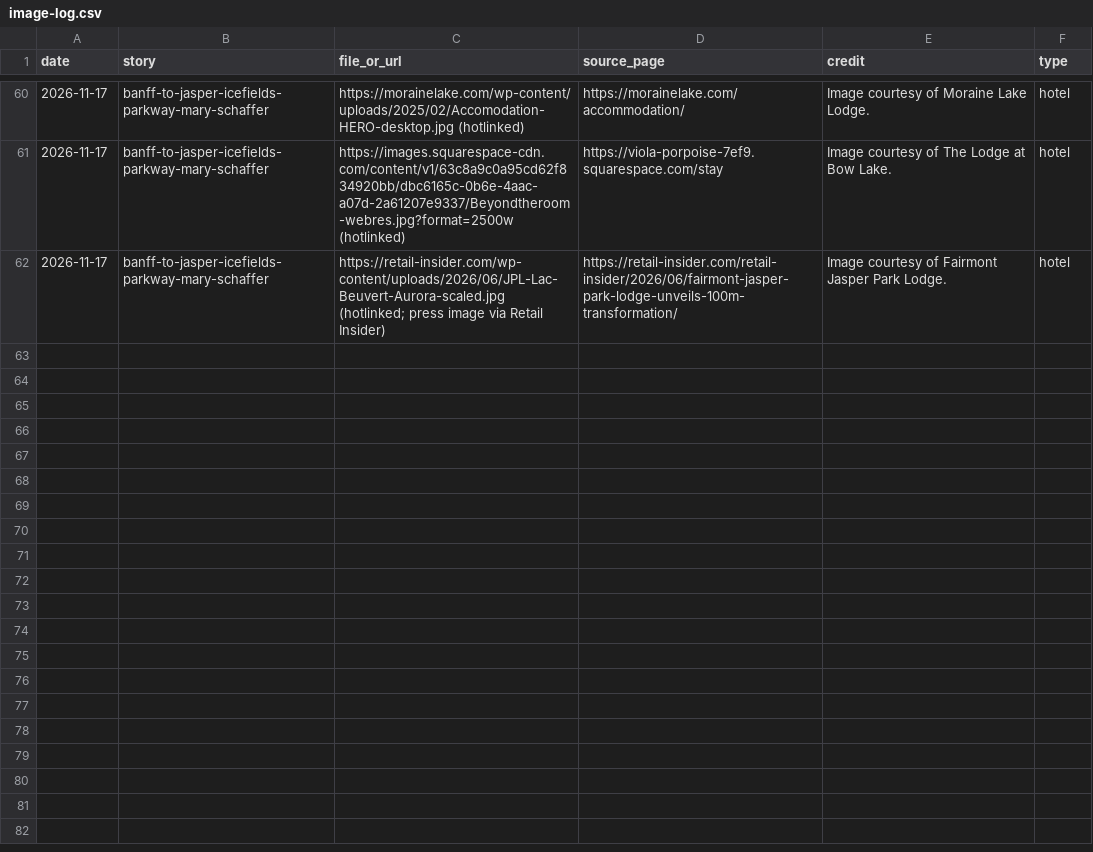
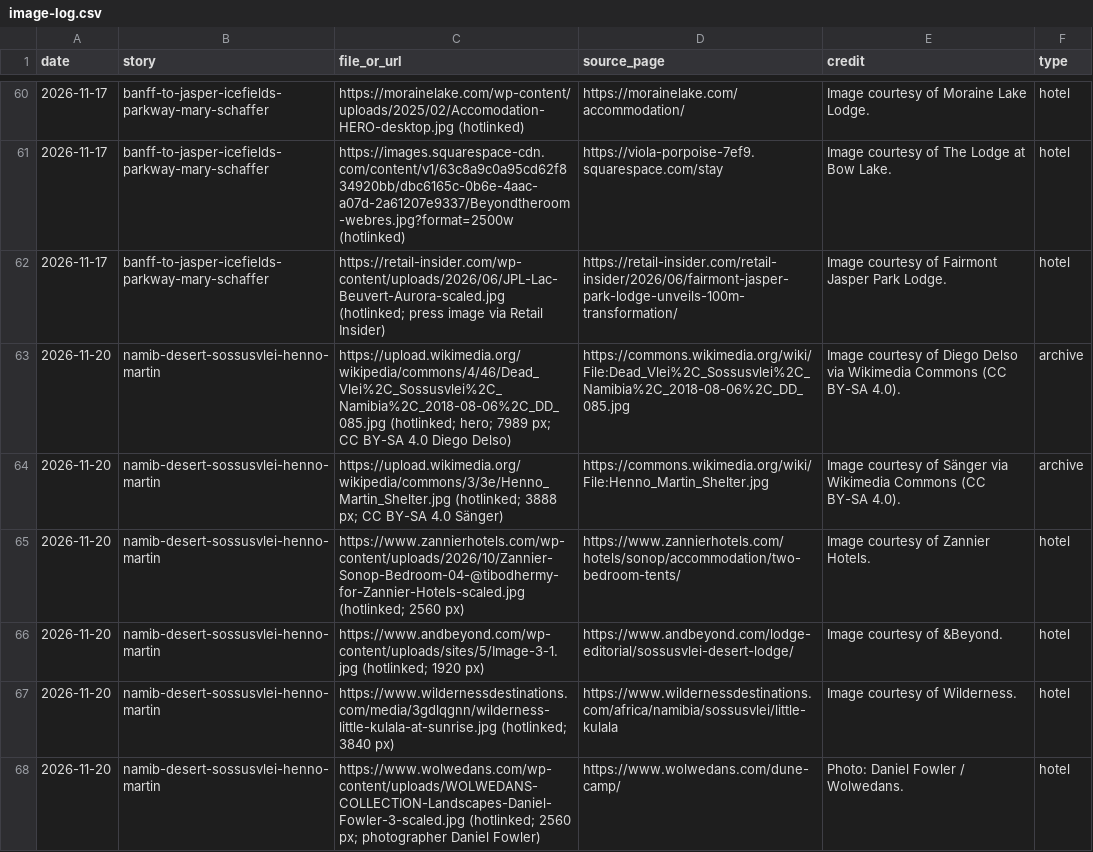
Before and after one commit to chasarnold1824/noonwild, a CSV file: image-log.csv, drawn as a sheet; only a part is shown, gaps mark what is left out; the diff names each change by its address in the sheet, - before the commit and + after, or states it on an @@ line.

```diff
--- a/image-log.csv
+++ b/image-log.csv
+row 63: 2026-11-20 | namib-desert-sossusvlei-henno-martin | https://upload.wikimedia.org/wikipedia/commons/4/46/Dead_Vlei%2C_Sossusvlei%2C_Namibia%2C_2018-08-06%2C_DD_085.jpg (hotlinked; hero; 7989 px; CC BY-SA 4.0 Diego Delso) | https://commons.wikimedia.org/wiki/File:Dead_Vlei%2C_Sossusvlei%2C_Namibia%2C_2018-08-06%2C_DD_085.jpg | Image courtesy of Diego Delso via Wikimedia Commons (CC BY-SA 4.0). | archive
+row 64: 2026-11-20 | namib-desert-sossusvlei-henno-martin | https://upload.wikimedia.org/wikipedia/commons/3/3e/Henno_Martin_Shelter.jpg (hotlinked; 3888 px; CC BY-SA 4.0 Sänger) | https://commons.wikimedia.org/wiki/File:Henno_Martin_Shelter.jpg | Image courtesy of Sänger via Wikimedia Commons (CC BY-SA 4.0). | archive
+row 65: 2026-11-20 | namib-desert-sossusvlei-henno-martin | https://www.zannierhotels.com/wp-content/uploads/2026/10/Zannier-Sonop-Bedroom-04-@tibodhermy-for-Zannier-Hotels-scaled.jpg (hotlinked; 2560 px) | https://www.zannierhotels.com/hotels/sonop/accommodation/two-bedroom-tents/ | Image courtesy of Zannier Hotels. | hotel
+row 66: 2026-11-20 | namib-desert-sossusvlei-henno-martin | https://www.andbeyond.com/wp-content/uploads/sites/5/Image-3-1.jpg (hotlinked; 1920 px) | https://www.andbeyond.com/lodge-editorial/sossusvlei-desert-lodge/ | Image courtesy of &Beyond. | hotel
+row 67: 2026-11-20 | namib-desert-sossusvlei-henno-martin | https://www.wildernessdestinations.com/media/3gdlqgnn/wilderness-little-kulala-at-sunrise.jpg (hotlinked; 3840 px) | https://www.wildernessdestinations.com/africa/namibia/sossusvlei/little-kulala | Image courtesy of Wilderness. | hotel
+row 68: 2026-11-20 | namib-desert-sossusvlei-henno-martin | https://www.wolwedans.com/wp-content/uploads/WOLWEDANS-COLLECTION-Landscapes-Daniel-Fowler-3-scaled.jpg (hotlinked; 2560 px; photographer Daniel Fowler) | https://www.wolwedans.com/dune-camp/ | Photo: Daniel Fowler / Wolwedans. | hotel
```
Also changed, not shown: 1 other file.
